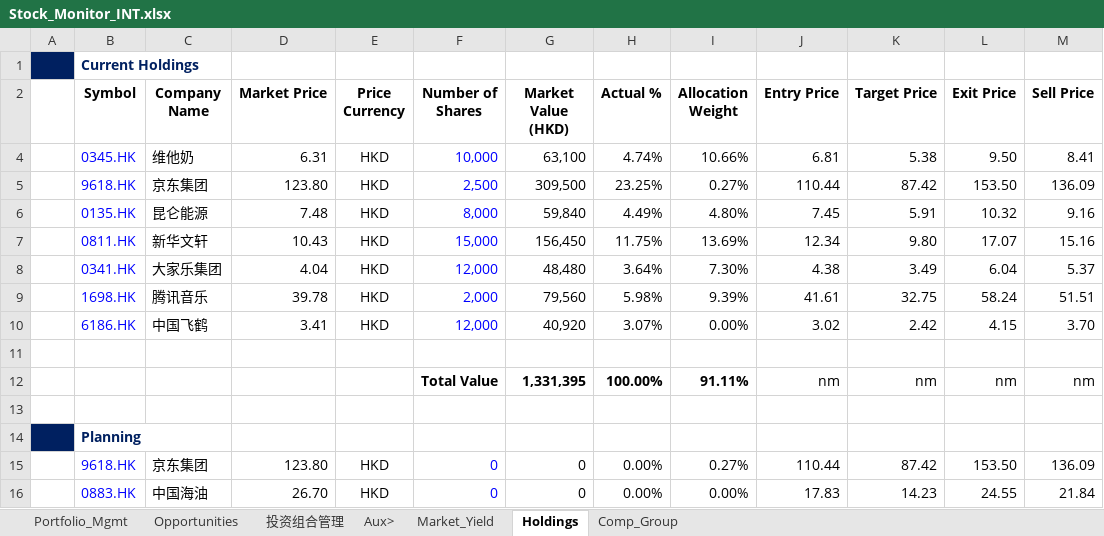
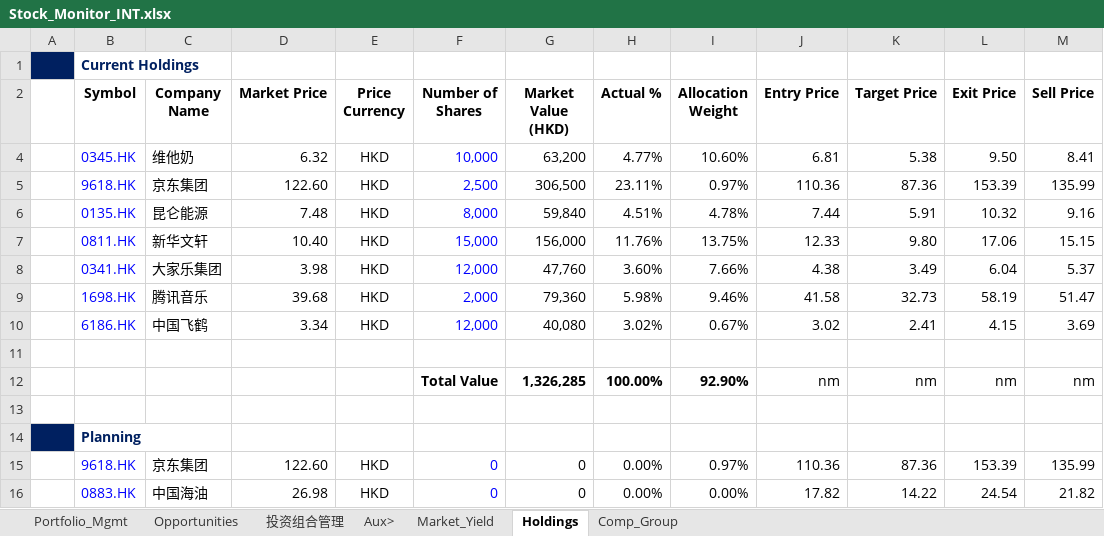
Before and after one commit to JerryChenz/Invest_Proc_1, an Excel workbook: financial_models/Stock_Monitor_INT.xlsx, sheet Holdings, drawn as a sheet; only a part is shown; values as stored, in another font and other column widths than the file's, no borders; removed rows and columns are numbered as before the commit, all else as after; the diff covers the shown part only; the diff names each change by its address in the sheet, - before the commit and + after, or states it on an @@ line.

```diff
--- a/financial_models/Stock_Monitor_INT.xlsx (sheet Holdings)
+++ b/financial_models/Stock_Monitor_INT.xlsx (sheet Holdings)
-D4 (Market Price): 6.31
+D4 (Market Price): 6.32
-G4 (Market Value (HKD)): 63,100
+G4 (Market Value (HKD)): 63,200
-H4 (Actual %): 4.74%
+H4 (Actual %): 4.77%
-I4 (Allocation Weight): 10.66%
+I4 (Allocation Weight): 10.60%
-row 5:  | 9618.HK | 京东集团 | 123.80 | HKD | 2,500 | 309,500 | 23.25% | 0.27% | 110.44 | 87.42 | 153.50 | 136.09
+row 5:  | 9618.HK | 京东集团 | 122.60 | HKD | 2,500 | 306,500 | 23.11% | 0.97% | 110.36 | 87.36 | 153.39 | 135.99
-H6 (Actual %): 4.49%
+H6 (Actual %): 4.51%
-I6 (Allocation Weight): 4.80%
+I6 (Allocation Weight): 4.78%
-J6 (Entry Price): 7.45
+J6 (Entry Price): 7.44
-row 7:  | 0811.HK | 新华文轩 | 10.43 | HKD | 15,000 | 156,450 | 11.75% | 13.69% | 12.34 | 9.80 | 17.07 | 15.16
+row 7:  | 0811.HK | 新华文轩 | 10.40 | HKD | 15,000 | 156,000 | 11.76% | 13.75% | 12.33 | 9.80 | 17.06 | 15.15
-D8 (Market Price): 4.04
+D8 (Market Price): 3.98
-G8 (Market Value (HKD)): 48,480
+G8 (Market Value (HKD)): 47,760
-H8 (Actual %): 3.64%
+H8 (Actual %): 3.60%
-I8 (Allocation Weight): 7.30%
+I8 (Allocation Weight): 7.66%
-row 9:  | 1698.HK | 腾讯音乐 | 39.78 | HKD | 2,000 | 79,560 | 5.98% | 9.39% | 41.61 | 32.75 | 58.24 | 51.51
-row 10:  | 6186.HK | 中国飞鹤 | 3.41 | HKD | 12,000 | 40,920 | 3.07% | 0.00% | 3.02 | 2.42 | 4.15 | 3.70
+row 9:  | 1698.HK | 腾讯音乐 | 39.68 | HKD | 2,000 | 79,360 | 5.98% | 9.46% | 41.58 | 32.73 | 58.19 | 51.47
+row 10:  | 6186.HK | 中国飞鹤 | 3.34 | HKD | 12,000 | 40,080 | 3.02% | 0.67% | 3.02 | 2.41 | 4.15 | 3.69
-G12 (Market Value (HKD)): 1,331,395
+G12 (Market Value (HKD)): 1,326,285
-I12 (Allocation Weight): 91.11%
+I12 (Allocation Weight): 92.90%
-D15 (Market Price): 123.80
+D15 (Market Price): 122.60
-I15 (Allocation Weight): 0.27%
+I15 (Allocation Weight): 0.97%
-J15 (Entry Price): 110.44
+J15 (Entry Price): 110.36
-K15 (Target Price): 87.42
+K15 (Target Price): 87.36
-L15 (Exit Price): 153.50
+L15 (Exit Price): 153.39
-M15 (Sell Price): 136.09
+M15 (Sell Price): 135.99
-D16 (Market Price): 26.70
+D16 (Market Price): 26.98
-J16 (Entry Price): 17.83
+J16 (Entry Price): 17.82
-K16 (Target Price): 14.23
+K16 (Target Price): 14.22
-L16 (Exit Price): 24.55
+L16 (Exit Price): 24.54
-M16 (Sell Price): 21.84
+M16 (Sell Price): 21.82
```
Also changed, not shown: 14 edited cells elsewhere in this sheet, sheet Opportunities, sheet Market_Yield, hidden cells, financial_models/level2_screener.xlsx, financial_models/opportunities/1698.hk_Valuation.xlsx, 19 other files.
